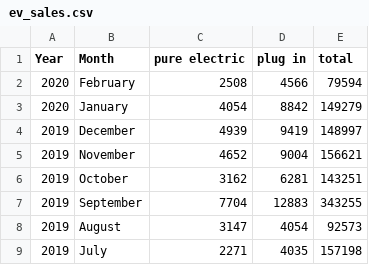
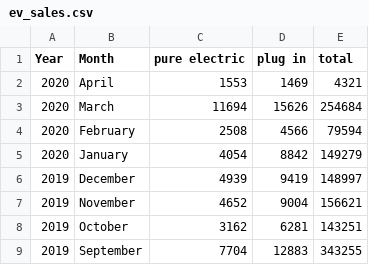
Before and after one commit to Constancellc/EPA-Code, a CSV file: sales-stats/ev_sales.csv, drawn as a sheet; only a part is shown; the shorter side is filled out with more unchanged rows.

```diff
--- a/sales-stats/ev_sales.csv
+++ b/sales-stats/ev_sales.csv
@@ -1,2 +1,4 @@
 Year,Month,pure electric,plug in,total
+2020,April,1553,1469,4321
+2020,March,11694,15626,254684
 2020,February,2508,4566,79594
```
Also changed, not shown: sales-stats/2030.csv, 6 other files.
